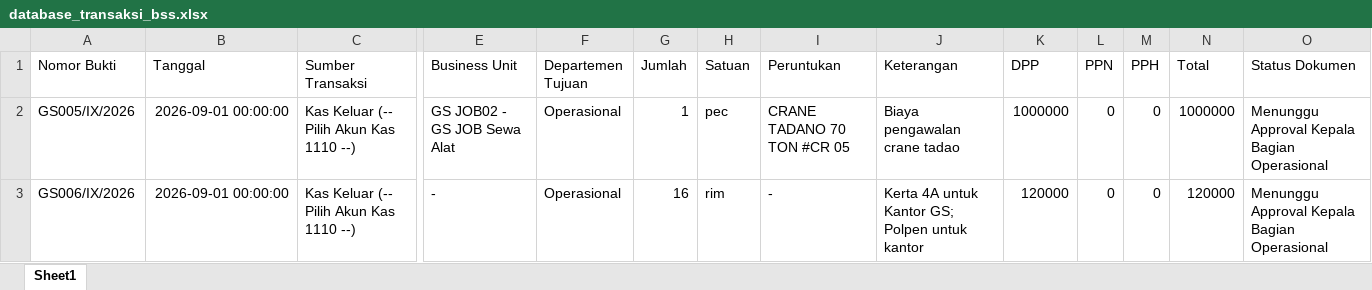
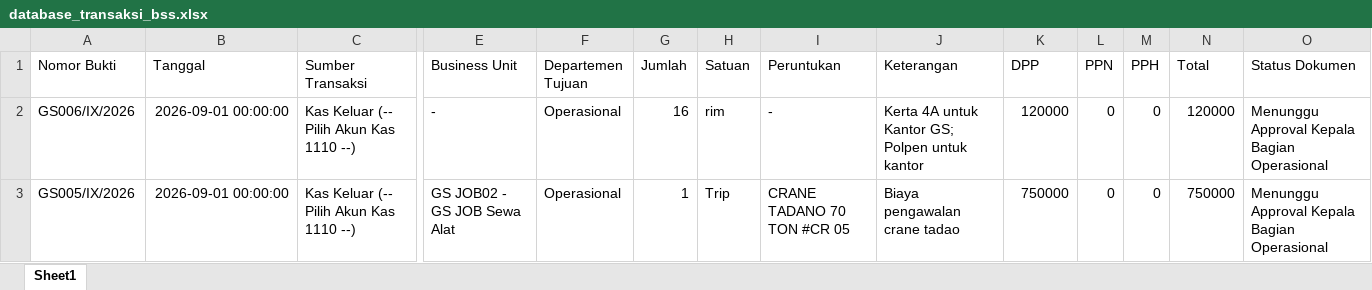
Before and after one commit to onesimussuriadi-coding/ptbss-accounting-app, an Excel workbook: database_transaksi_bss.xlsx, sheet Sheet1, drawn as a sheet; only a part is shown, gaps mark what is left out; values as stored, in another font and other column widths than the file's, no borders; removed rows and columns are numbered as before the commit, all else as after; rows hold the shown columns only; the diff names each change by its address in the sheet, - before the commit and + after, or states it on an @@ line.

```diff
--- a/database_transaksi_bss.xlsx (sheet Sheet1)
+++ b/database_transaksi_bss.xlsx (sheet Sheet1)
-row 2: GS005/IX/2026 | 2026-09-01 00:00:00 | Kas Keluar (-- Pilih Akun Kas 1110 --) | GS JOB02 - GS JOB Sewa Alat | Operasional | 1 | pec | CRANE TADANO 70 TON #CR 05 | Biaya pengawalan crane tadao | 1000000 | 0 | 0 | 1000000 | Menunggu Approval Kepala Bagian Operasional
+row 3: GS005/IX/2026 | 2026-09-01 00:00:00 | Kas Keluar (-- Pilih Akun Kas 1110 --) | GS JOB02 - GS JOB Sewa Alat | Operasional | 1 | Trip | CRANE TADANO 70 TON #CR 05 | Biaya pengawalan crane tadao | 750000 | 0 | 0 | 750000 | Menunggu Approval Kepala Bagian Operasional
```
